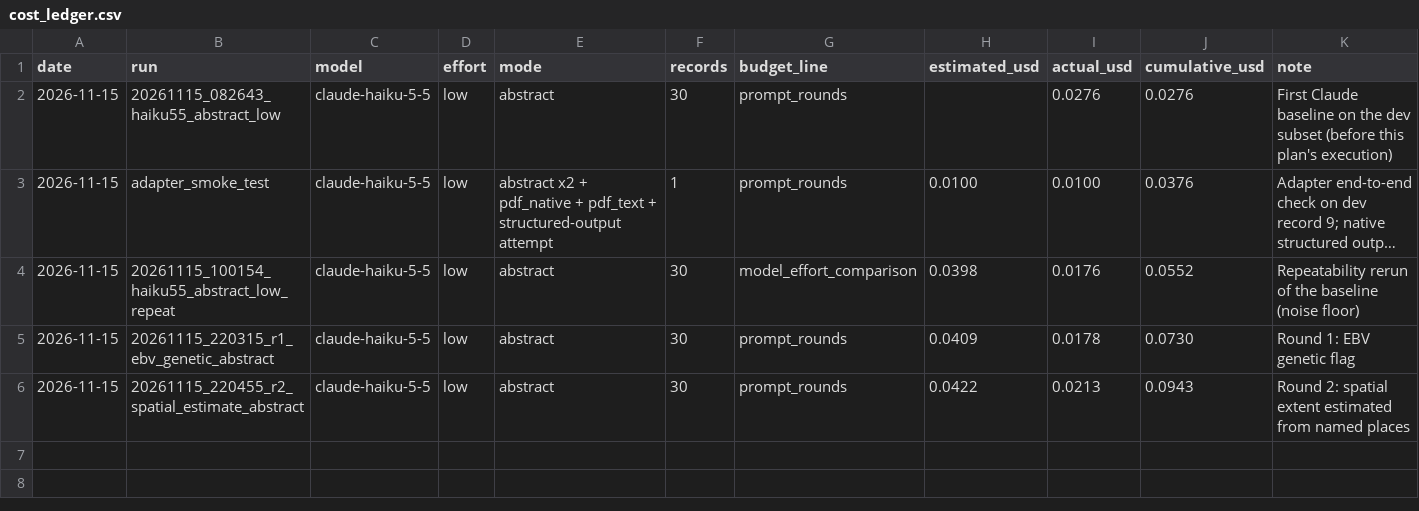
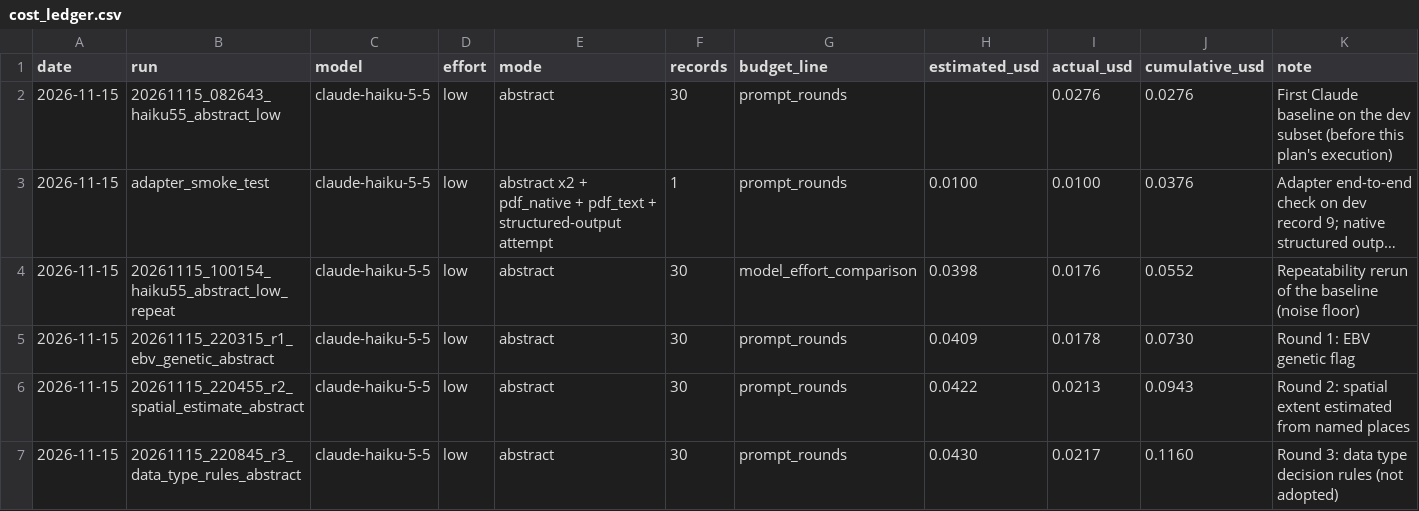
Before and after one commit to BiodiversiteQuebec/llm_metadata, a CSV file: docs/results/cost_ledger.csv, drawn as a sheet; long unchanged cells end in ….

```diff
--- a/docs/results/cost_ledger.csv
+++ b/docs/results/cost_ledger.csv
@@ -6 +6,2 @@ date,run,model,effort,mode,records,budget_line,estimated_usd,actual_usd,cumulati
 2026-11-15,20261115_220455_r2_spatial_estimate_abstract,claude-haiku-5-5,low,abstract,30,prompt_rounds,0.0422,0.0213,0.0943,Round 2: spatial extent estimated from named places
+2026-11-15,20261115_220845_r3_data_type_rules_abstract,claude-haiku-5-5,low,abstract,30,prompt_rounds,0.0430,0.0217,0.1160,Round 3: data type decision rules (not adopted)
```
Also changed, not shown: 3 other files.
